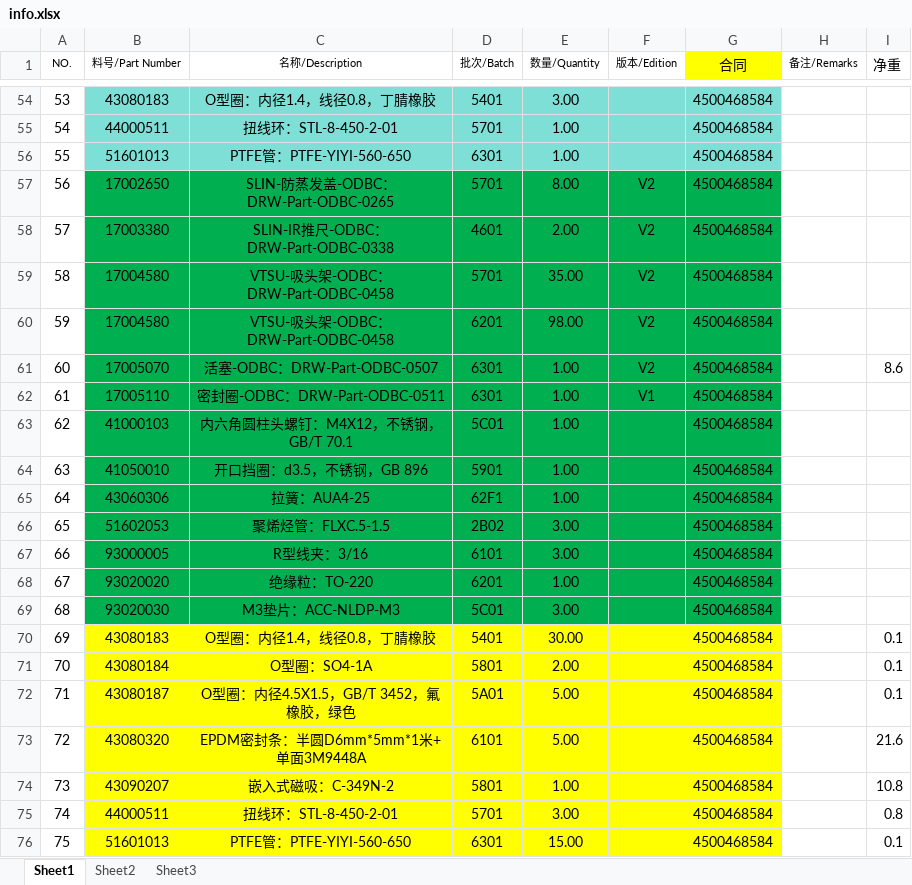
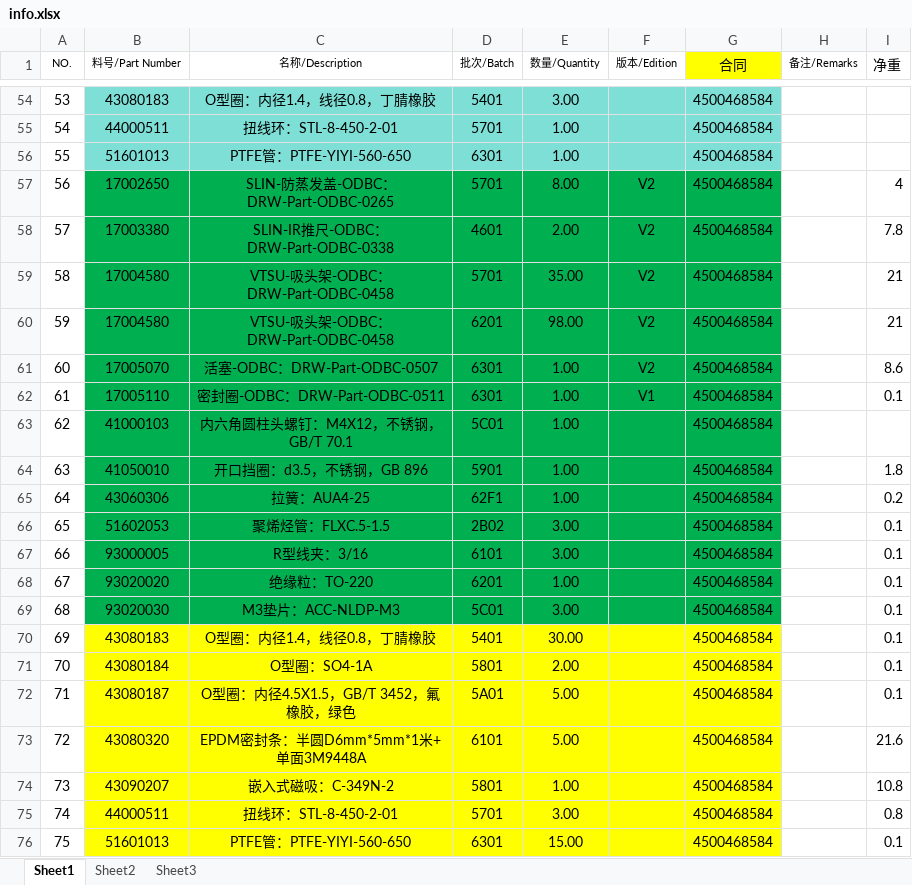
Before and after one commit to Super-Craig/autopackinglist, an Excel workbook: info.xlsx, sheet Sheet1, drawn as a sheet; only a part is shown, gaps mark what is left out; values as stored, in another font and other column widths than the file's, no borders; the diff names each change by its address in the sheet, - before the commit and + after, or states it on an @@ line.

```diff
--- a/info.xlsx (sheet Sheet1)
+++ b/info.xlsx (sheet Sheet1)
-I57 (净重): (empty)
+I57 (净重): 4
-I58 (净重): (empty)
+I58 (净重): 7.8
-I59:I60 (净重): (empty)
+I59:I60 (净重): 21
-I62 (净重): (empty)
+I62 (净重): 0.1
-I64 (净重): (empty)
+I64 (净重): 1.8
-I65 (净重): (empty)
+I65 (净重): 0.2
-I66:I69 (净重): (empty)
+I66:I69 (净重): 0.1
```
Also changed, not shown: output/4988/1.xlsx, template.xlsx, 1 other file.
